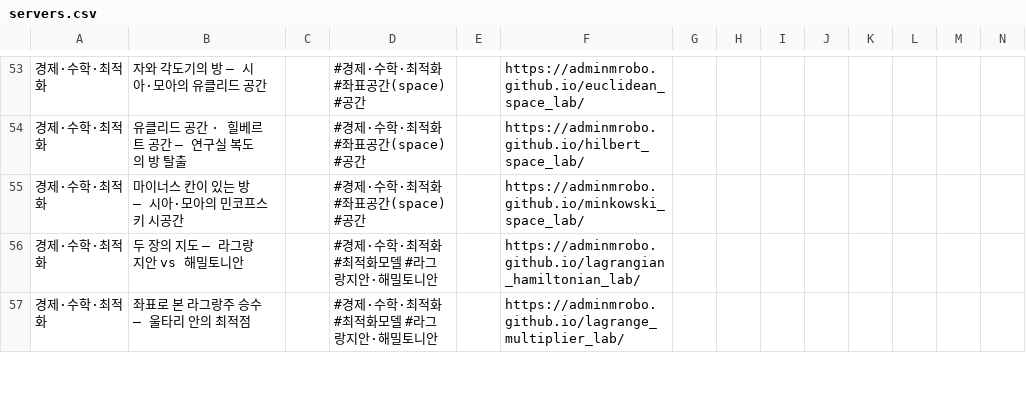
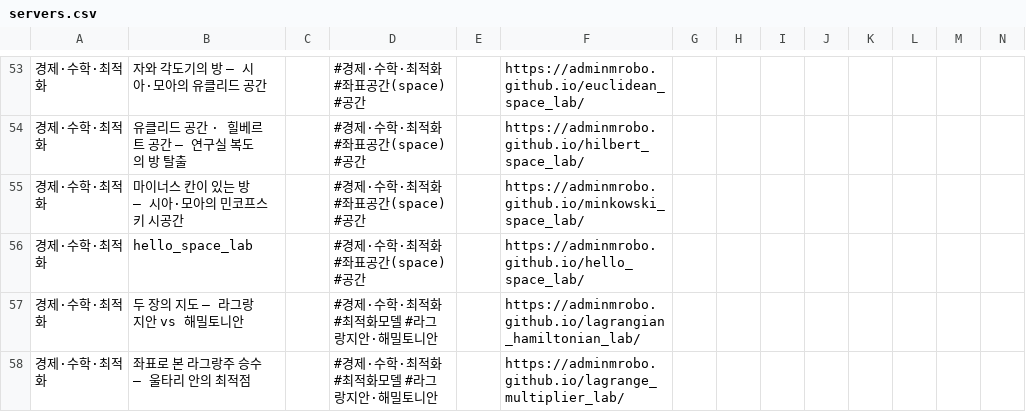
Before and after one commit to adminmrobo/ahnboat_lab_cover_status, a CSV file: data/servers.csv, drawn as a sheet; only a part is shown, gaps mark what is left out; rows hold the shown columns only; the diff names each change by its address in the sheet, - before the commit and + after, or states it on an @@ line.

```diff
--- a/data/servers.csv
+++ b/data/servers.csv
+row 56: 경제·수학·최적화 | hello_space_lab |  | #경제·수학·최적화 #좌표공간(space) #공간 |  | https://adminmrobo.github.io/hello_space_lab/
```
Also changed, not shown: 14 other files.
